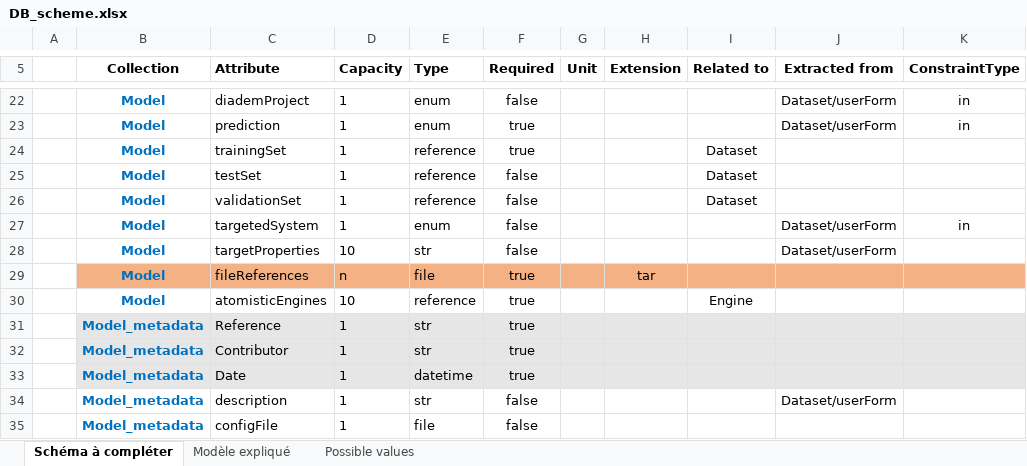
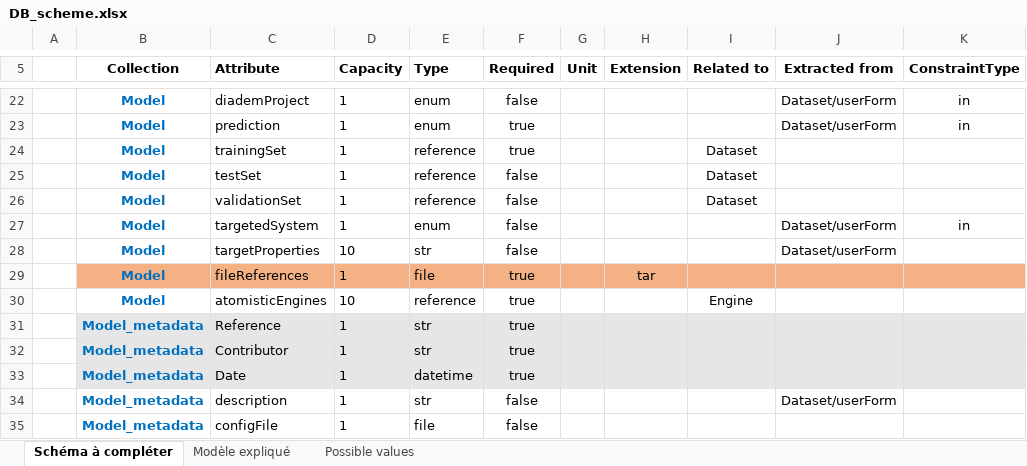
Before and after one commit to aksam432/WP3, an Excel workbook: Schema/DB_scheme.xlsx, sheet Schéma à compléter, drawn as a sheet; only a part is shown, gaps mark what is left out; values as stored, in another font and other column widths than the file's, no borders; the diff names each change by its address in the sheet, - before the commit and + after, or states it on an @@ line.

Commit message:
Capacity of  Filereferences attribute in collection Model  changed to 1 from n

```diff
--- a/Schema/DB_scheme.xlsx (sheet Schéma à compléter)
+++ b/Schema/DB_scheme.xlsx (sheet Schéma à compléter)
-D29 (Capacity): n
+D29 (Capacity): 1
```
